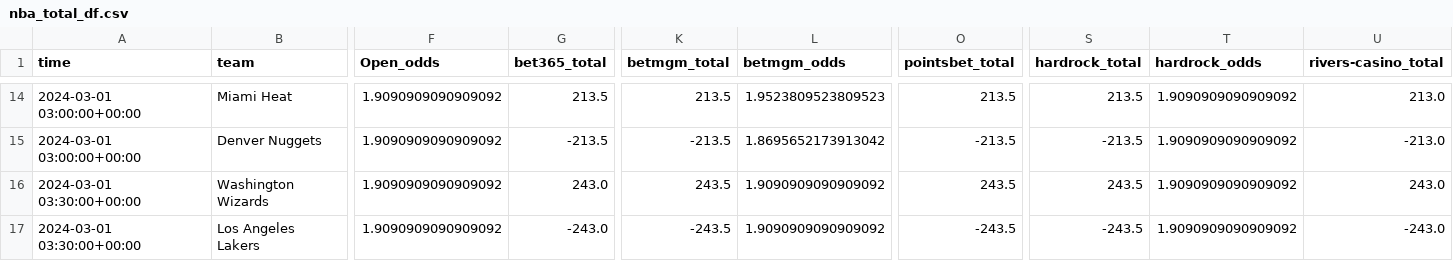
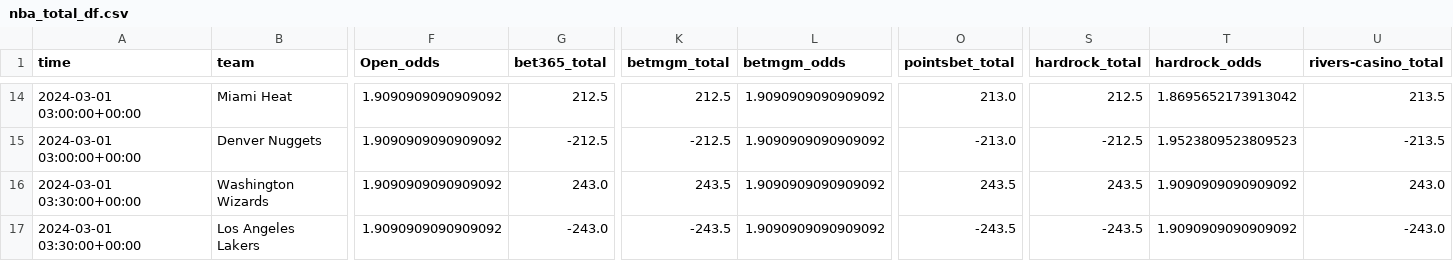
Before and after one commit to Donalcon/reverse_line_movement, a CSV file: nba_total_df.csv, drawn as a sheet; only a part is shown, gaps mark what is left out; the diff covers the shown part only; the diff names each change by its address in the sheet, - before the commit and + after, or states it on an @@ line.

```diff
--- a/nba_total_df.csv
+++ b/nba_total_df.csv
-G14 (bet365_total): 213.5
+G14 (bet365_total): 212.5
-K14 (betmgm_total): 213.5
+K14 (betmgm_total): 212.5
-L14 (betmgm_odds): 1.9523809523809523
+L14 (betmgm_odds): 1.9090909090909092
-O14 (pointsbet_total): 213.5
+O14 (pointsbet_total): 213.0
-S14 (hardrock_total): 213.5
+S14 (hardrock_total): 212.5
-T14 (hardrock_odds): 1.9090909090909092
+T14 (hardrock_odds): 1.8695652173913042
-U14 (rivers-casino_total): 213.0
+U14 (rivers-casino_total): 213.5
-G15 (bet365_total): -213.5
+G15 (bet365_total): -212.5
-K15 (betmgm_total): -213.5
+K15 (betmgm_total): -212.5
-L15 (betmgm_odds): 1.8695652173913042
+L15 (betmgm_odds): 1.9090909090909092
-O15 (pointsbet_total): -213.5
+O15 (pointsbet_total): -213.0
-S15 (hardrock_total): -213.5
+S15 (hardrock_total): -212.5
-T15 (hardrock_odds): 1.9090909090909092
+T15 (hardrock_odds): 1.9523809523809523
-U15 (rivers-casino_total): -213.0
+U15 (rivers-casino_total): -213.5
```
Also changed, not shown: 31 edited cells elsewhere in this file, nba_spread_df.csv.
